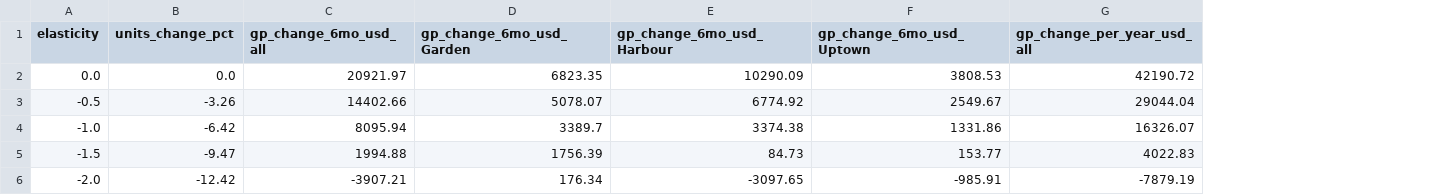
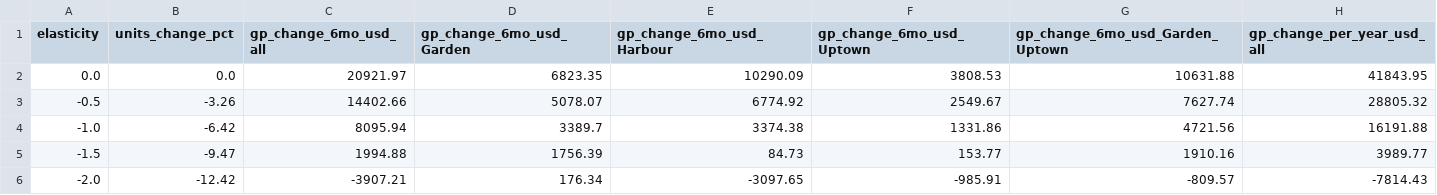
Before and after one commit to rakanhmd/eece490-hackathon, a CSV file: results/opportunity_inflation_price.csv, drawn as a sheet; addresses are those after the commit; the diff names each change by its address in the sheet, - before the commit and + after, or states it on an @@ line.

```diff
--- a/results/opportunity_inflation_price.csv
+++ b/results/opportunity_inflation_price.csv
+column G (gp_change_6mo_usd_Garden_Uptown), rows 2-6: 10631.88 | 7627.74 | 4721.56 | 1910.16 | -809.57
-H2 (gp_change_per_year_usd_all): 42190.72
+H2 (gp_change_per_year_usd_all): 41843.95
-H3 (gp_change_per_year_usd_all): 29044.04
+H3 (gp_change_per_year_usd_all): 28805.32
-H4 (gp_change_per_year_usd_all): 16326.07
+H4 (gp_change_per_year_usd_all): 16191.88
-H5 (gp_change_per_year_usd_all): 4022.83
+H5 (gp_change_per_year_usd_all): 3989.77
-H6 (gp_change_per_year_usd_all): -7879.19
+H6 (gp_change_per_year_usd_all): -7814.43
```
Also changed, not shown: results/basket_value_scenarios.csv, results/garden_cost_price_combined.csv, 17 other files.
